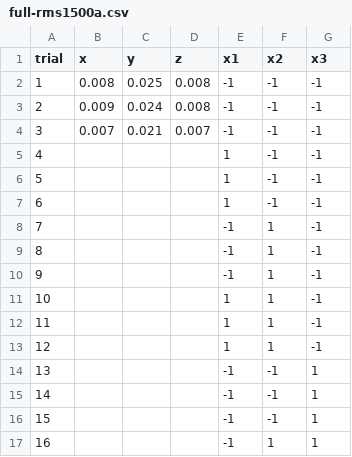
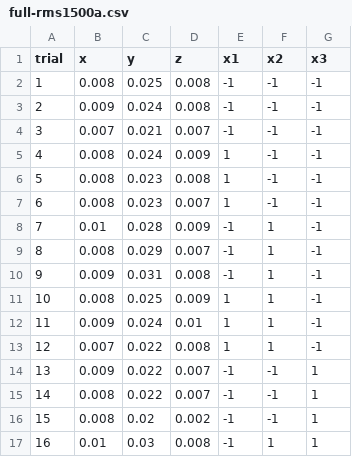
Before and after one commit to minimal3dp/vibration-experiments, a CSV file: data/processed/full-rms1500a.csv, drawn as a sheet; only a part is shown; the diff covers the shown part only.

```diff
--- a/data/processed/full-rms1500a.csv
+++ b/data/processed/full-rms1500a.csv
@@ -4,14 +4,14 @@ trial,x,y,z,x1,x2,x3
 3,0.007,0.021,0.007,-1,-1,-1
-4,,,,1,-1,-1
-5,,,,1,-1,-1
-6,,,,1,-1,-1
-7,,,,-1,1,-1
-8,,,,-1,1,-1
-9,,,,-1,1,-1
-10,,,,1,1,-1
-11,,,,1,1,-1
-12,,,,1,1,-1
-13,,,,-1,-1,1
-14,,,,-1,-1,1
-15,,,,-1,-1,1
-16,,,,-1,1,1
+4,0.008,0.024,0.009,1,-1,-1
+5,0.008,0.023,0.008,1,-1,-1
+6,0.008,0.023,0.007,1,-1,-1
+7,0.01,0.028,0.009,-1,1,-1
+8,0.008,0.029,0.007,-1,1,-1
+9,0.009,0.031,0.008,-1,1,-1
+10,0.008,0.025,0.009,1,1,-1
+11,0.009,0.024,0.01,1,1,-1
+12,0.007,0.022,0.008,1,1,-1
+13,0.009,0.022,0.007,-1,-1,1
+14,0.008,0.022,0.007,-1,-1,1
+15,0.008,0.02,0.002,-1,-1,1
+16,0.01,0.03,0.008,-1,1,1
```
Also changed, not shown: 24 edited cells elsewhere in this file, data/processed/full-rms1500b.csv.
